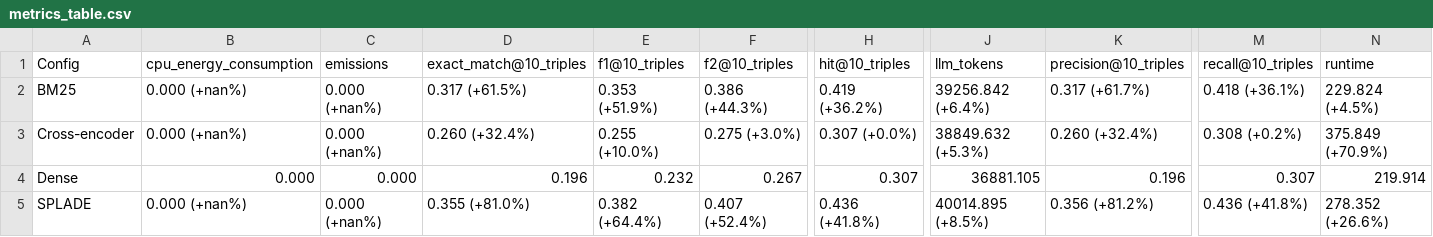
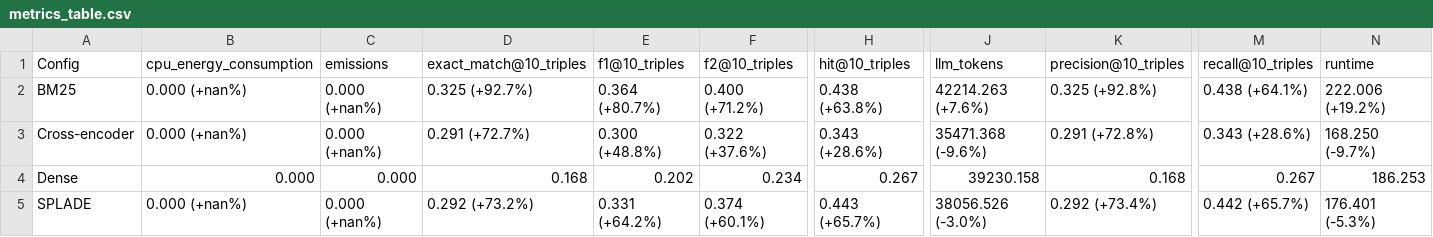
Before and after one commit to KaloyanDimitrov73/gc, a CSV file: experiments/experiment_runs/1_experiment/runs/0_test_runs/HubLink/results/test_run/result_visualizations/metrics_table/metrics_table.csv, drawn as a sheet; only a part is shown, gaps mark what is left out; the diff names each change by its address in the sheet, - before the commit and + after, or states it on an @@ line.

```diff
--- a/experiments/experiment_runs/1_experiment/runs/0_test_runs/HubLink/results/test_run/result_visualizations/metrics_table/metrics_table.csv
+++ b/experiments/experiment_runs/1_experiment/runs/0_test_runs/HubLink/results/test_run/result_visualizations/metrics_table/metrics_table.csv
-D2: 0.317 (+61.5%)
+D2: 0.325 (+92.7%)
-E2: 0.353 (+51.9%)
+E2: 0.364 (+80.7%)
-F2: 0.386 (+44.3%)
+F2: 0.400 (+71.2%)
-H2: 0.419 (+36.2%)
+H2: 0.438 (+63.8%)
-J2: 39256.842 (+6.4%)
+J2: 42214.263 (+7.6%)
-K2: 0.317 (+61.7%)
+K2: 0.325 (+92.8%)
-M2: 0.418 (+36.1%)
+M2: 0.438 (+64.1%)
-N2: 229.824 (+4.5%)
+N2: 222.006 (+19.2%)
-D3: 0.260 (+32.4%)
+D3: 0.291 (+72.7%)
-E3: 0.255 (+10.0%)
+E3: 0.300 (+48.8%)
-F3: 0.275 (+3.0%)
+F3: 0.322 (+37.6%)
-H3: 0.307 (+0.0%)
+H3: 0.343 (+28.6%)
-J3: 38849.632 (+5.3%)
+J3: 35471.368 (-9.6%)
-K3: 0.260 (+32.4%)
+K3: 0.291 (+72.8%)
-M3: 0.308 (+0.2%)
+M3: 0.343 (+28.6%)
-N3: 375.849 (+70.9%)
+N3: 168.250 (-9.7%)
-D4: 0.196
+D4: 0.168
-E4: 0.232
+E4: 0.202
-F4: 0.267
+F4: 0.234
-H4: 0.307
+H4: 0.267
-J4: 36881.105
+J4: 39230.158
-K4: 0.196
+K4: 0.168
-M4: 0.307
+M4: 0.267
-N4: 219.914
+N4: 186.253
-D5: 0.355 (+81.0%)
+D5: 0.292 (+73.2%)
-E5: 0.382 (+64.4%)
+E5: 0.331 (+64.2%)
-F5: 0.407 (+52.4%)
+F5: 0.374 (+60.1%)
-H5: 0.436 (+41.8%)
+H5: 0.443 (+65.7%)
-J5: 40014.895 (+8.5%)
+J5: 38056.526 (-3.0%)
-K5: 0.356 (+81.2%)
+K5: 0.292 (+73.4%)
-M5: 0.436 (+41.8%)
+M5: 0.442 (+65.7%)
-N5: 278.352 (+26.6%)
+N5: 176.401 (-5.3%)
```
Also changed, not shown: 17 other files.
